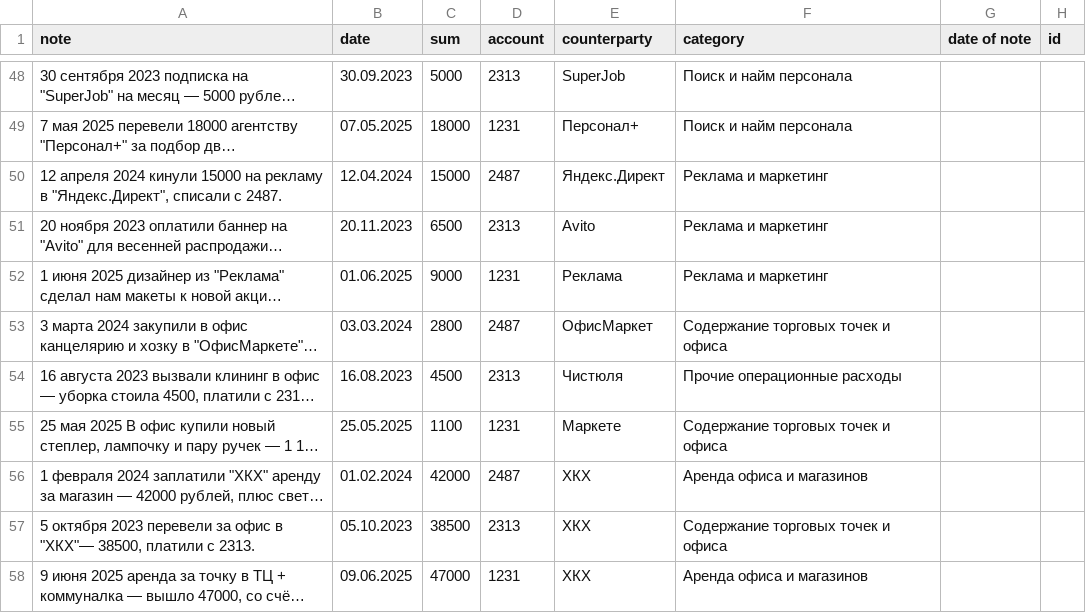
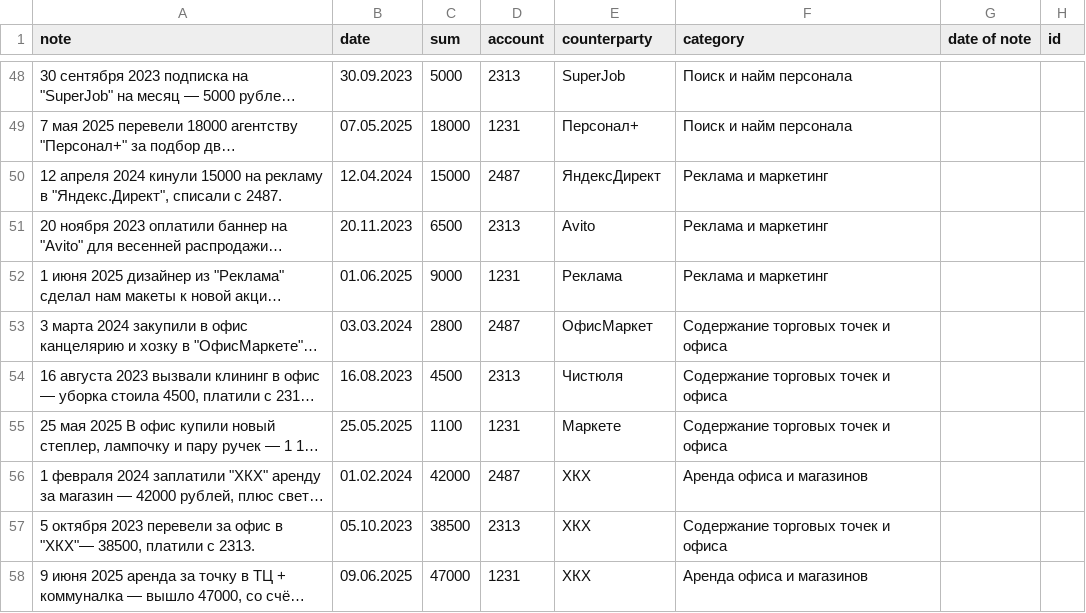
Before and after one commit to Rodion-AI/p_choa, a CSV file: project_choa/src/project_choa/notebook/test_accounting.csv, drawn as a sheet; only a part is shown, gaps mark what is left out; long unchanged cells end in …; the diff covers the shown part only; the diff names each change by its address in the sheet, - before the commit and + after, or states it on an @@ line.

```diff
--- a/project_choa/src/project_choa/notebook/test_accounting.csv
+++ b/project_choa/src/project_choa/notebook/test_accounting.csv
-E50 (counterparty): Яндекс.Директ
+E50 (counterparty): ЯндексДирект
-F54 (category): Прочие операционные расходы
+F54 (category): Содержание торговых точек и офиса
```
Also changed, not shown: 31 edited cells elsewhere in this file, 5 other files.
